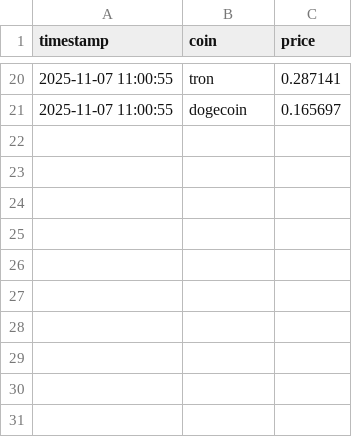
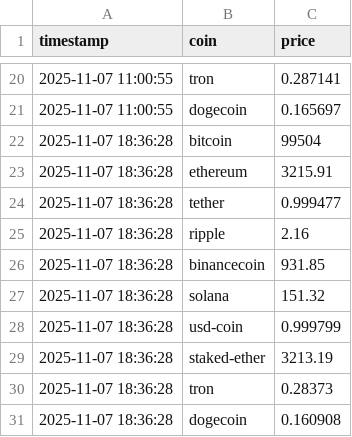
Before and after one commit to MridulSingh7/PythonCourse, a CSV file: 14_webScraping/crypto_prices.csv, drawn as a sheet; only a part is shown, gaps mark what is left out; the diff names each change by its address in the sheet, - before the commit and + after, or states it on an @@ line.

```diff
--- a/14_webScraping/crypto_prices.csv
+++ b/14_webScraping/crypto_prices.csv
+row 22: 2025-11-07 18:36:28 | bitcoin | 99504
+row 23: 2025-11-07 18:36:28 | ethereum | 3215.91
+row 24: 2025-11-07 18:36:28 | tether | 0.999477
+row 25: 2025-11-07 18:36:28 | ripple | 2.16
+row 26: 2025-11-07 18:36:28 | binancecoin | 931.85
+row 27: 2025-11-07 18:36:28 | solana | 151.32
+row 28: 2025-11-07 18:36:28 | usd-coin | 0.999799
+row 29: 2025-11-07 18:36:28 | staked-ether | 3213.19
+row 30: 2025-11-07 18:36:28 | tron | 0.28373
+row 31: 2025-11-07 18:36:28 | dogecoin | 0.160908
```
Also changed, not shown: 21 other files.
